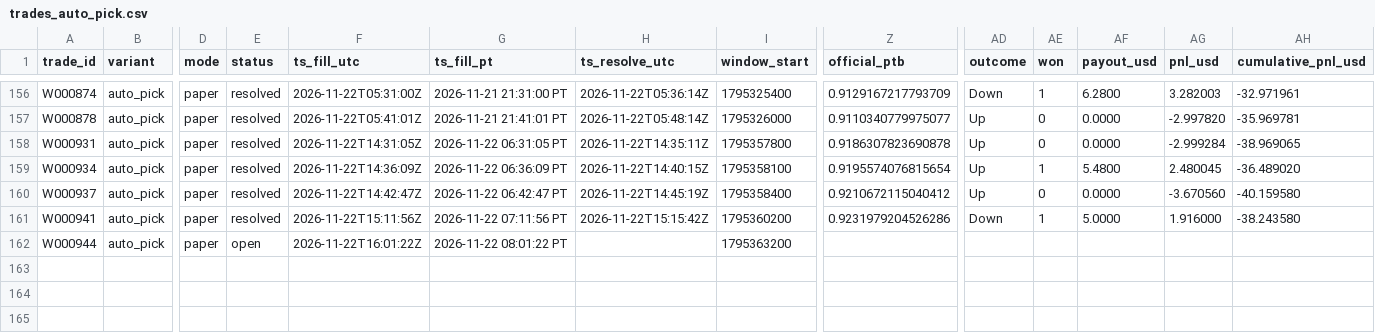
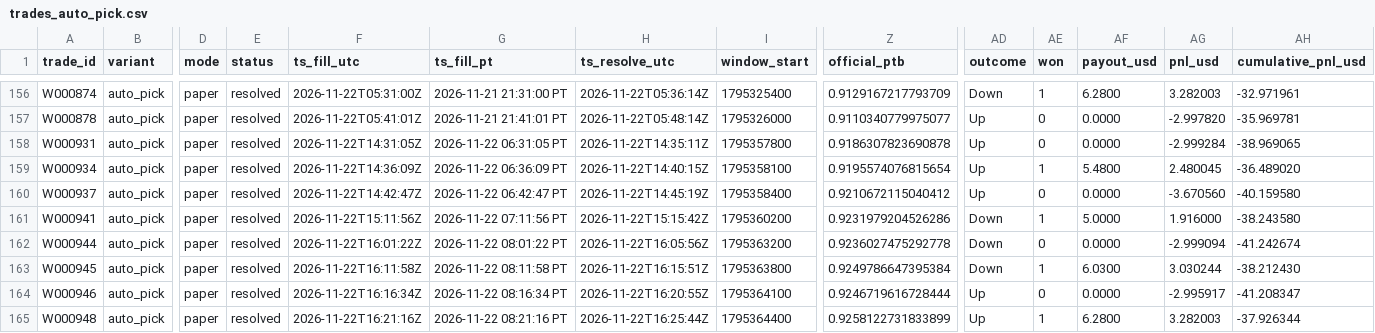
Before and after one commit to michaeldeuchar-dotcom/xrp-paper-bot, a CSV file: data/week1/trades_auto_pick.csv, drawn as a sheet; only a part is shown, gaps mark what is left out; rows hold the shown columns only; the diff names each change by its address in the sheet, - before the commit and + after, or states it on an @@ line.

```diff
--- a/data/week1/trades_auto_pick.csv
+++ b/data/week1/trades_auto_pick.csv
-E162 (status): open
+E162 (status): resolved
-H162 (ts_resolve_utc): (empty)
+H162 (ts_resolve_utc): 2026-11-22T16:05:56Z
-Z162 (official_ptb): (empty)
+Z162 (official_ptb): 0.9236027475292778
-AD162 (outcome): (empty)
+AD162 (outcome): Down
-AE162 (won): (empty)
+AE162 (won): 0
-AF162 (payout_usd): (empty)
+AF162 (payout_usd): 0.0000
-AG162 (pnl_usd): (empty)
+AG162 (pnl_usd): -2.999094
-AH162 (cumulative_pnl_usd): (empty)
+AH162 (cumulative_pnl_usd): -41.242674
+row 163: W000945 | auto_pick | paper | resolved | 2026-11-22T16:11:58Z | 2026-11-22 08:11:58 PT | 2026-11-22T16:15:51Z | 1795363800 | 0.9249786647395384 | Down | 1 | 6.0300 | 3.030244 | -38.212430
+row 164: W000946 | auto_pick | paper | resolved | 2026-11-22T16:16:34Z | 2026-11-22 08:16:34 PT | 2026-11-22T16:20:55Z | 1795364100 | 0.9246719616728444 | Up | 0 | 0.0000 | -2.995917 | -41.208347
+row 165: W000948 | auto_pick | paper | resolved | 2026-11-22T16:21:16Z | 2026-11-22 08:21:16 PT | 2026-11-22T16:25:44Z | 1795364400 | 0.9258122731833899 | Up | 1 | 6.2800 | 3.282003 | -37.926344
```
Also changed, not shown: data/week1/decisions_tail.csv, data/week1/trades_down_ride.csv, 4 other files.
